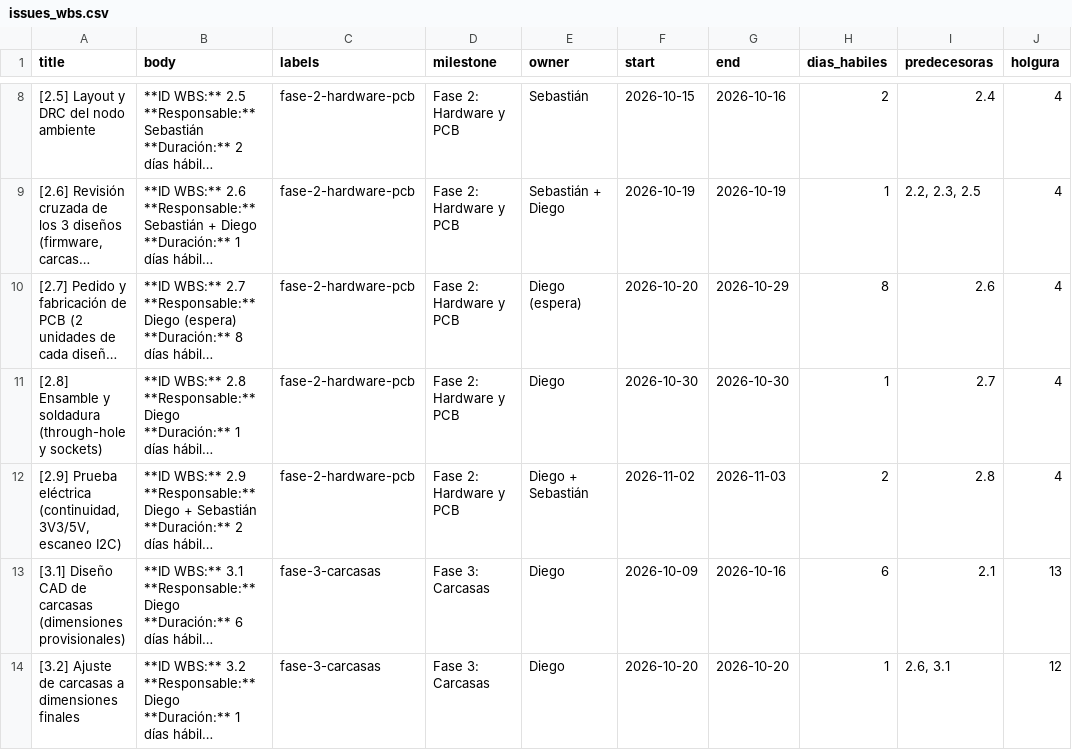
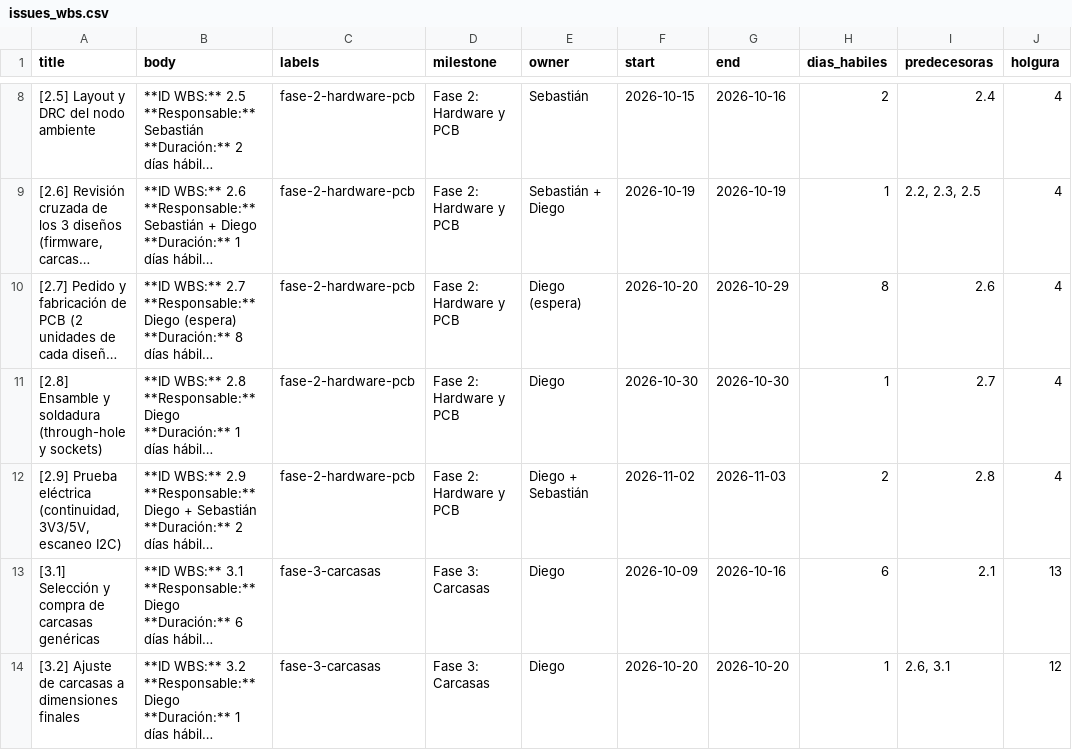
Before and after one commit to arturoherediam/mvp-monitoreo-sites, a CSV file: tools/issues_wbs.csv, drawn as a sheet; only a part is shown, gaps mark what is left out; long unchanged cells end in …; the diff covers the shown part only; the diff names each change by its address in the sheet, - before the commit and + after, or states it on an @@ line.

Commit message:
docs(plan): carcasas compradas y adaptadas en lugar de diseño CAD e impresión 3D (#66)

```diff
--- a/tools/issues_wbs.csv
+++ b/tools/issues_wbs.csv
-A13 (title): [3.1] Diseño CAD de carcasas (dimensiones provisionales)
+A13 (title): [3.1] Selección y compra de carcasas genéricas
```
Also changed, not shown: 3 edited cells elsewhere in this file, 2 other files.
